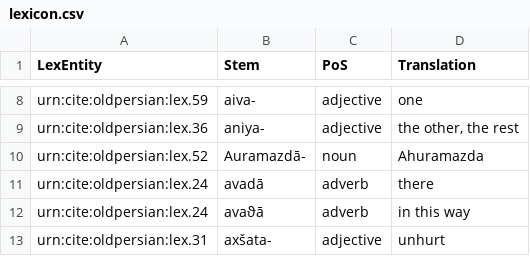
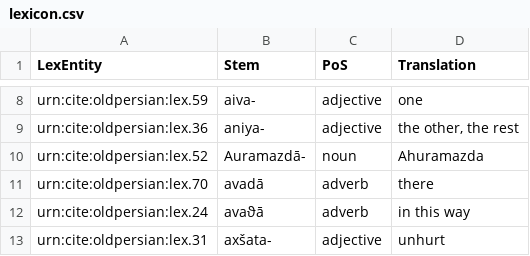
Before and after one commit to neelsmith/op, a CSV file: collections/lexicon.csv, drawn as a sheet; only a part is shown, gaps mark what is left out.

Commit message:
Update lexicon.csv

```diff
--- a/collections/lexicon.csv
+++ b/collections/lexicon.csv
@@ -10,3 +10,3 @@ urn:cite:oldpersian:lex.36,aniya-,adjective,"the other, the rest"
 urn:cite:oldpersian:lex.52,Auramazdā-,noun,"Ahuramazda"
-urn:cite:oldpersian:lex.24,avadā,adverb,"there"
+urn:cite:oldpersian:lex.70,avadā,adverb,"there"
 urn:cite:oldpersian:lex.24,avaϑā,adverb,"in this way"
```
